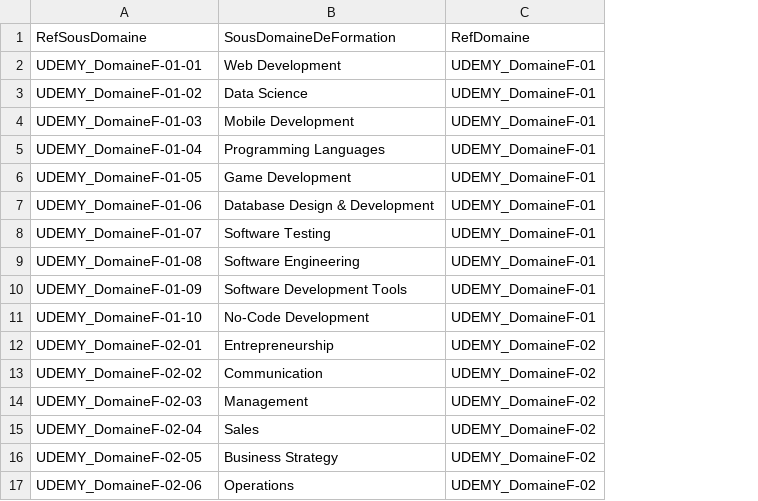
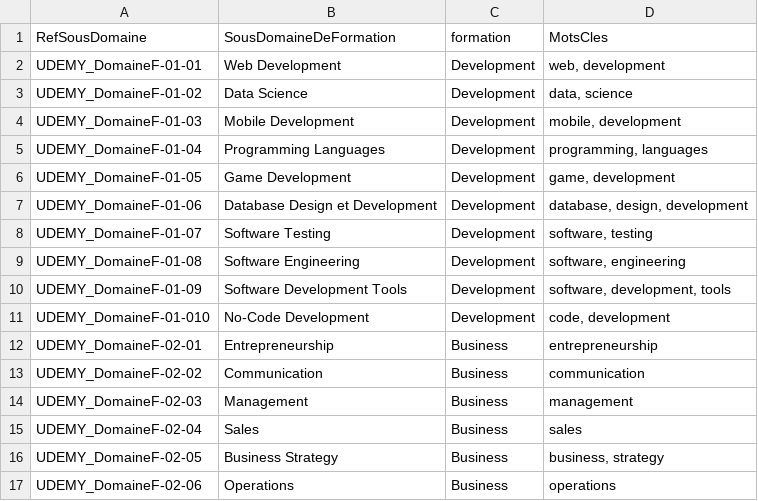
Before and after one commit to lachkar98/bigforma, a CSV file: Données/UDEMY/CSV/udemy_sous_domaine_formation.csv, drawn as a sheet; only a part is shown; removed rows and columns are numbered as before the commit, all else as after; the diff covers the shown part only; the diff names each change by its address in the sheet, - before the commit and + after, or states it on an @@ line.

```diff
--- a/Données/UDEMY/CSV/udemy_sous_domaine_formation.csv
+++ b/Données/UDEMY/CSV/udemy_sous_domaine_formation.csv
-column C (RefDomaine), rows 2-17: UDEMY_DomaineF-01 | UDEMY_DomaineF-01 | UDEMY_DomaineF-01 | UDEMY_DomaineF-01 | UDEMY_DomaineF-01 | UDEMY_DomaineF-01 | UDEMY_DomaineF-01 | UDEMY_DomaineF-01 | UDEMY_DomaineF-01 | UDEMY_DomaineF-01 | UDEMY_DomaineF-02 | UDEMY_DomaineF-02 | UDEMY_DomaineF-02 | UDEMY_DomaineF-02 | UDEMY_DomaineF-02 | UDEMY_DomaineF-02
+column C (formation), rows 2-17: Development | Development | Development | Development | Development | Development | Development | Development | Development | Development | Business | Business | Business | Business | Business | Business
+column D (MotsCles), rows 2-17: web, development | data, science | mobile, development | programming, languages | game, development | database, design, development | software, testing | software, engineering | software, development, tools | code, development | entrepreneurship | communication | management | sales | business, strategy | operations
-B7 (SousDomaineDeFormation): Database Design & Development
+B7 (SousDomaineDeFormation): Database Design et Development
-A11 (RefSousDomaine): UDEMY_DomaineF-01-10
+A11 (RefSousDomaine): UDEMY_DomaineF-01-010
```
Also changed, not shown: 85 edited cells elsewhere in this file, Données/UDEMY/CSV/udemy_domaine_formation.csv, 1 other file.
